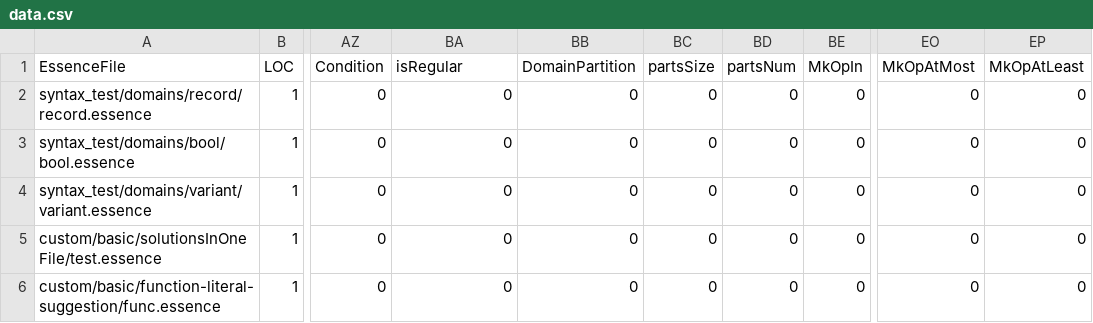
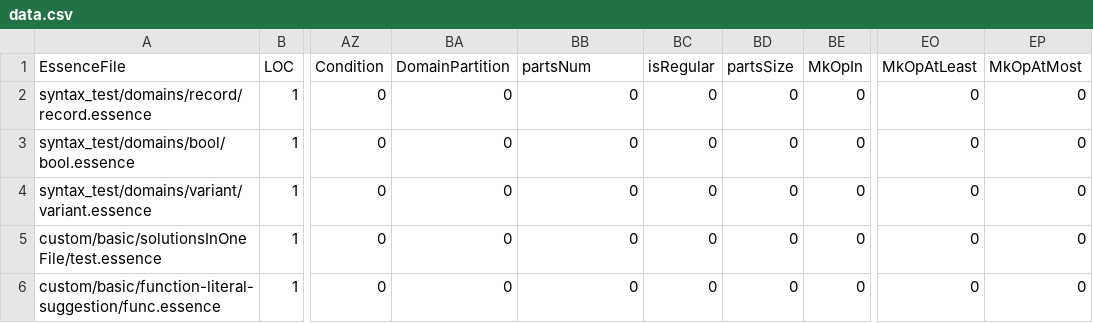
Before and after one commit to hecent/conjure-oxide, a CSV file: tools/essence-feature-usage-stats/data.csv, drawn as a sheet; only a part is shown, gaps mark what is left out; the diff names each change by its address in the sheet, - before the commit and + after, or states it on an @@ line.

Commit message:
Actions: Deploy the essence features usage table 🚀

```diff
--- a/tools/essence-feature-usage-stats/data.csv
+++ b/tools/essence-feature-usage-stats/data.csv
-BA1: isRegular
+BA1: DomainPartition
-BB1: DomainPartition
+BB1: partsNum
-BC1: partsSize
+BC1: isRegular
-BD1: partsNum
+BD1: partsSize
-EO1: MkOpAtMost
+EO1: MkOpAtLeast
-EP1: MkOpAtLeast
+EP1: MkOpAtMost
```
Also changed, not shown: 1 other file.
